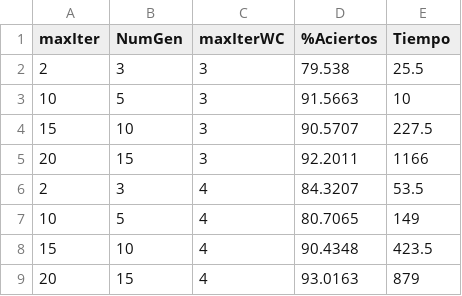
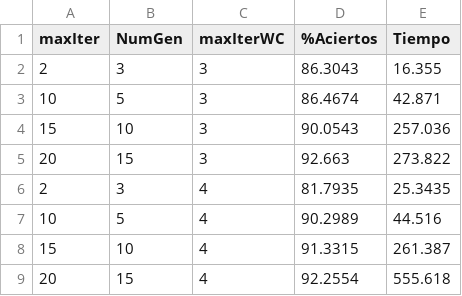
Before and after one commit to fefi95/DisenoAlgoritmosII, a CSV file: Paper/statistics/spambase/experiments/ILS_random.csv, drawn as a sheet.

Commit message:
fixed ILS experiments

```diff
--- a/Paper/statistics/spambase/experiments/ILS_random.csv
+++ b/Paper/statistics/spambase/experiments/ILS_random.csv
@@ -1,9 +1,9 @@
 maxIter, NumGen, maxIterWC, %Aciertos, Tiempo
-2, 3, 3, 79.538, 25.5
-10, 5, 3, 91.5663, 10
-15, 10, 3, 90.5707, 227.5
-20, 15, 3, 92.2011, 1166
-2, 3, 4, 84.3207, 53.5
-10, 5, 4, 80.7065, 149
-15, 10, 4, 90.4348, 423.5
-20, 15, 4, 93.0163, 879
+2, 3, 3, 86.3043, 16.355
+10, 5, 3, 86.4674, 42.871
+15, 10, 3, 90.0543, 257.036
+20, 15, 3, 92.663, 273.822
+2, 3, 4, 81.7935, 25.3435
+10, 5, 4, 90.2989, 44.516
+15, 10, 4, 91.3315, 261.387
+20, 15, 4, 92.2554, 555.618
```
Also changed, not shown: Paper/statistics/spambase/experiments/ILS_relief.csv.
